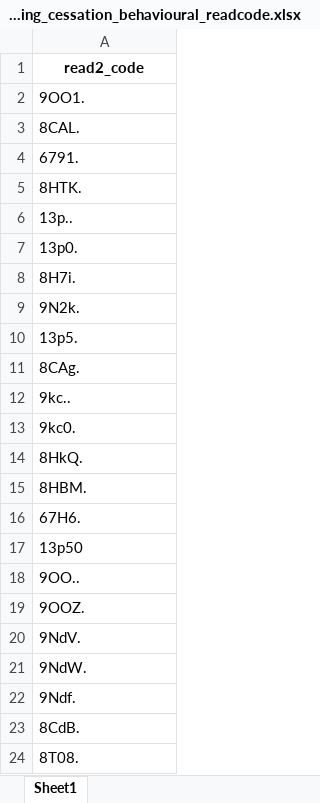
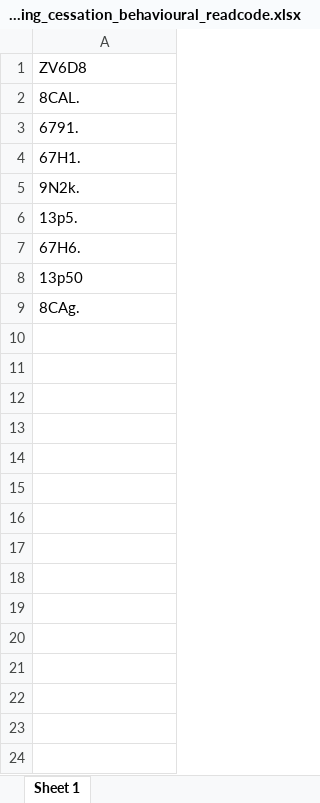
Before and after one commit to NationalAsthmaCOPDAudit/primary_care2023-25, an Excel workbook: codelists/Smoking_cessation_behavioural_readcode.xlsx, sheet Sheet 1, drawn as a sheet; values as stored, in another font and other column widths than the file's, no borders; removed rows and columns are numbered as before the commit, all else as after; the diff names each change by its address in the sheet, - before the commit and + after, or states it on an @@ line.

```diff
--- a/codelists/Smoking_cessation_behavioural_readcode.xlsx (sheet Sheet 1)
+++ b/codelists/Smoking_cessation_behavioural_readcode.xlsx (sheet Sheet 1)
-sheet tab: Sheet1
+sheet tab: Sheet 1
-A1: read2_code
+A1: ZV6D8
@@ A1 bold: on → off, alignment: center → left @@
-row 2: 9OO1.
-A4: 8HTK.
+A4: 67H1.
-row 6: 13p..
-row 7: 13p0.
-row 8: 8H7i.
-row 11: 8CAg.
-row 12: 9kc..
-row 13: 9kc0.
-row 14: 8HkQ.
-row 15: 8HBM.
-A9: 9OO..
+A9: 8CAg.
-row 19: 9OOZ.
-row 20: 9NdV.
-row 21: 9NdW.
-row 22: 9Ndf.
-row 23: 8CdB.
-row 24: 8T08.
```
Also changed, not shown: codelists/Smoking_cessation_behavioural_SNOMED.xlsx, 8 other files.
